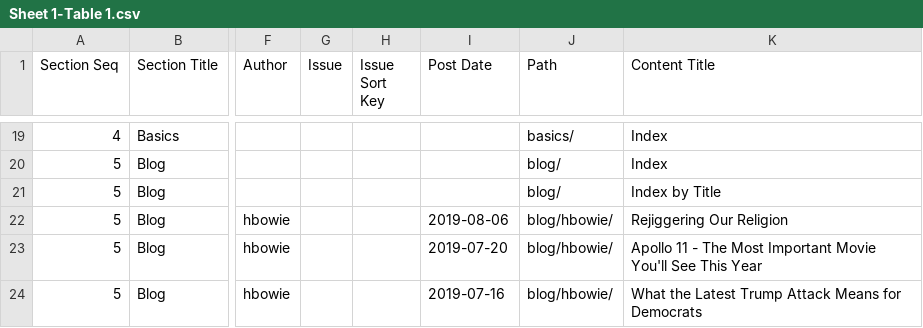
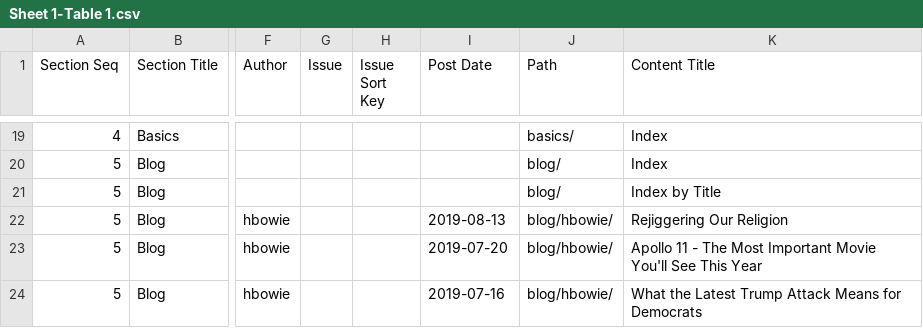
Before and after one commit to hbowie/practopian2, a CSV file: lists/content/Sheet 1-Table 1.csv, drawn as a sheet; only a part is shown, gaps mark what is left out; the diff names each change by its address in the sheet, - before the commit and + after, or states it on an @@ line.

Commit message:
Changed publication date for latest blog post

```diff
--- a/lists/content/Sheet 1-Table 1.csv
+++ b/lists/content/Sheet 1-Table 1.csv
-I22 (Post Date): 2019-08-06
+I22 (Post Date): 2019-08-13
```
Also changed, not shown: 11 other files.
